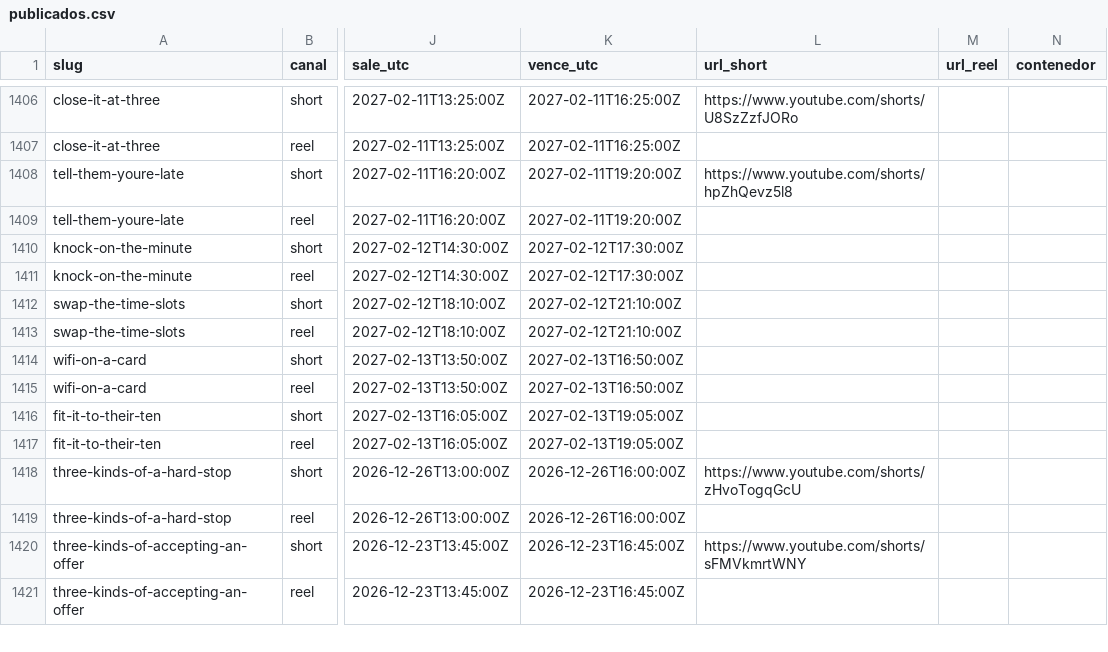
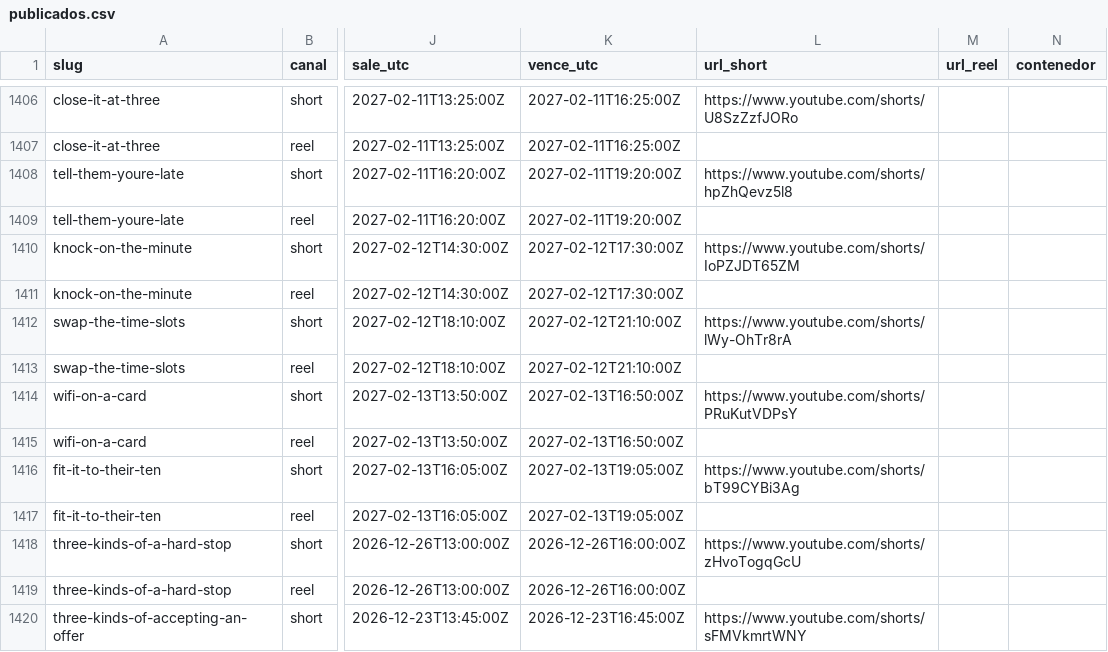
Before and after one commit to hardlypythonnmr/cpe-engine, a CSV file: earn/naos/motor/instagram/publicados.csv, drawn as a sheet; only a part is shown, gaps mark what is left out; the shorter side is filled out with more unchanged rows; the diff names each change by its address in the sheet, - before the commit and + after, or states it on an @@ line.

Commit message:
operadora: registros de la ronda (3 fila(s) de Cella, publicados.csv)

```diff
--- a/earn/naos/motor/instagram/publicados.csv
+++ b/earn/naos/motor/instagram/publicados.csv
-L1410 (url_short): (empty)
+L1410 (url_short): https://www.youtube.com/shorts/IoPZJDT65ZM
-L1412 (url_short): (empty)
+L1412 (url_short): https://www.youtube.com/shorts/lWy-OhTr8rA
-L1414 (url_short): (empty)
+L1414 (url_short): https://www.youtube.com/shorts/PRuKutVDPsY
-L1416 (url_short): (empty)
+L1416 (url_short): https://www.youtube.com/shorts/bT99CYBi3Ag
```
Also changed, not shown: earn/naos/medicion/cuota-yt.csv, earn/naos/motor/comentarios/lecturas.csv, 1 other file.
